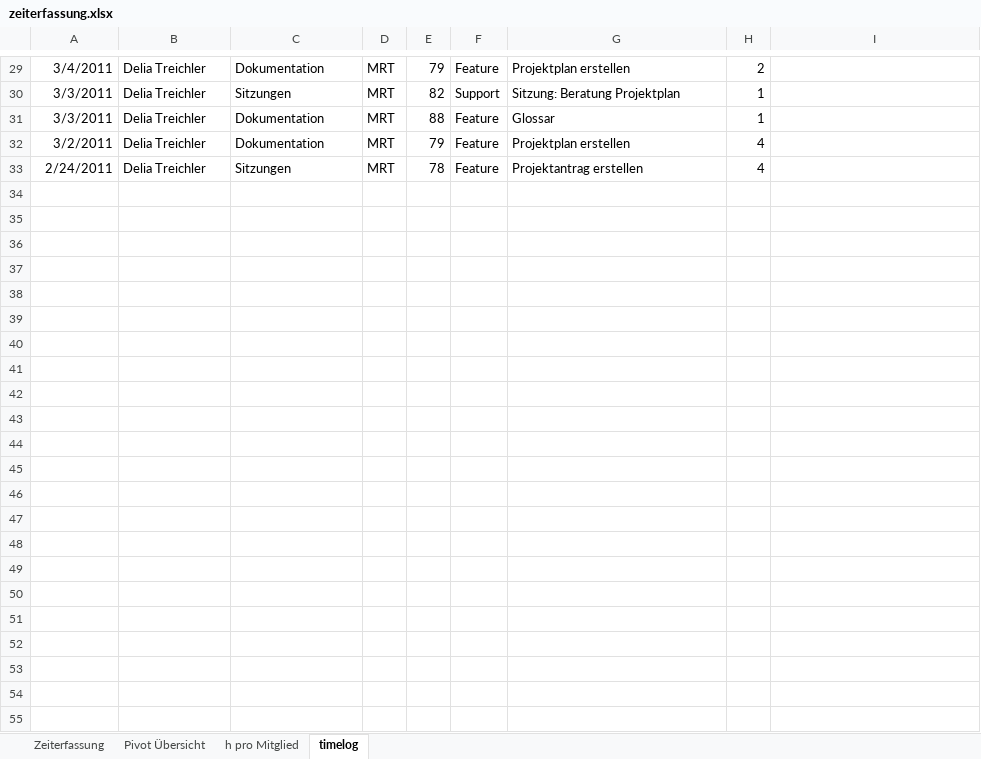
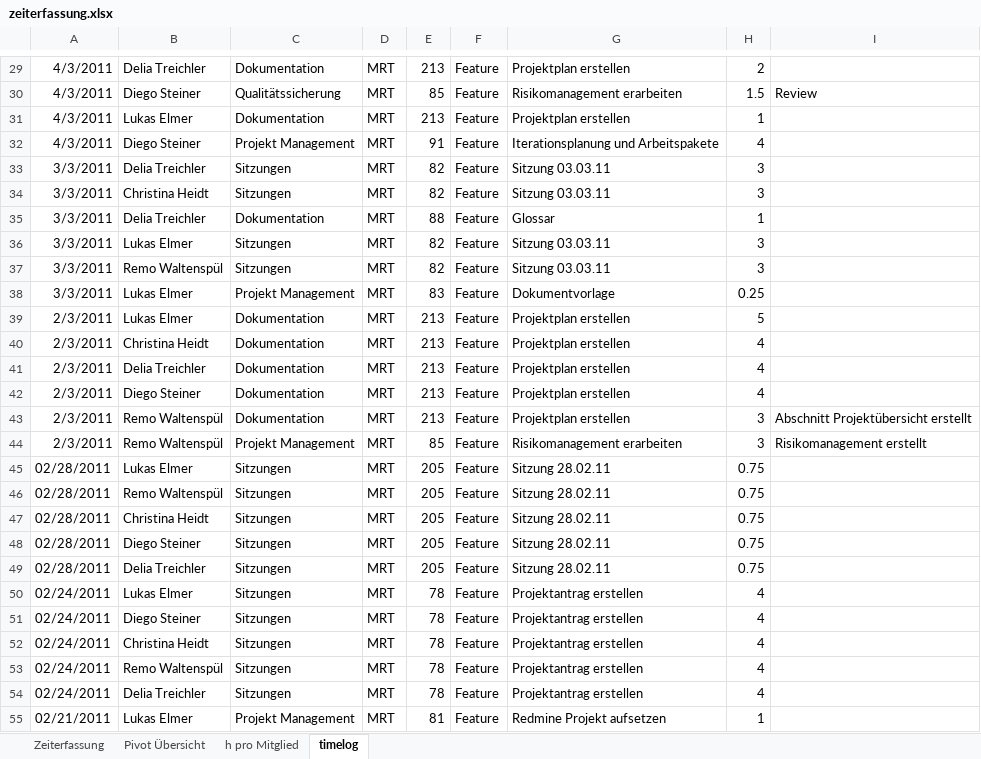
Before and after one commit to lukaselmer/hsr-mrt-software-engineering-2-project, an Excel workbook: doc/01_Projektplan/zeiterfassung.xlsx, sheet timelog, drawn as a sheet; only a part is shown, gaps mark what is left out; values as stored, in another font and other column widths than the file's, no borders; addresses are those after the commit; the diff covers the shown part only; the diff names each change by its address in the sheet, - before the commit and + after, or states it on an @@ line.

```diff
--- a/doc/01_Projektplan/zeiterfassung.xlsx (sheet timelog)
+++ b/doc/01_Projektplan/zeiterfassung.xlsx (sheet timelog)
-A29: 3/4/2011
+A29: 4/3/2011
-E29: 79
+E29: 213
+row 30: 4/3/2011 | Diego Steiner | Qualitätssicherung | MRT | 85 | Feature | Risikomanagement erarbeiten | 1.5 | Review
+row 31: 4/3/2011 | Lukas Elmer | Dokumentation | MRT | 213 | Feature | Projektplan erstellen | 1
+row 32: 4/3/2011 | Diego Steiner | Projekt Management | MRT | 91 | Feature | Iterationsplanung und Arbeitspakete | 4
-F33: Support
+F33: Feature
-G33: Sitzung: Beratung Projektplan
+G33: Sitzung 03.03.11
-H33: 1
+H33: 3
+row 34: 3/3/2011 | Christina Heidt | Sitzungen | MRT | 82 | Feature | Sitzung 03.03.11 | 3
+row 36: 3/3/2011 | Lukas Elmer | Sitzungen | MRT | 82 | Feature | Sitzung 03.03.11 | 3
+row 37: 3/3/2011 | Remo Waltenspül | Sitzungen | MRT | 82 | Feature | Sitzung 03.03.11 | 3
+row 38: 3/3/2011 | Lukas Elmer | Projekt Management | MRT | 83 | Feature | Dokumentvorlage | 0.25
+row 39: 2/3/2011 | Lukas Elmer | Dokumentation | MRT | 213 | Feature | Projektplan erstellen | 5
+row 40: 2/3/2011 | Christina Heidt | Dokumentation | MRT | 213 | Feature | Projektplan erstellen | 4
-A41: 3/2/2011
+A41: 2/3/2011
-E41: 79
+E41: 213
+row 42: 2/3/2011 | Diego Steiner | Dokumentation | MRT | 213 | Feature | Projektplan erstellen | 4
+row 43: 2/3/2011 | Remo Waltenspül | Dokumentation | MRT | 213 | Feature | Projektplan erstellen | 3 | Abschnitt Projektübersicht erstellt
+row 44: 2/3/2011 | Remo Waltenspül | Projekt Management | MRT | 85 | Feature | Risikomanagement erarbeiten | 3 | Risikomanagement erstellt
+row 45: 02/28/2011 | Lukas Elmer | Sitzungen | MRT | 205 | Feature | Sitzung 28.02.11 | 0.75
+row 46: 02/28/2011 | Remo Waltenspül | Sitzungen | MRT | 205 | Feature | Sitzung 28.02.11 | 0.75
+row 47: 02/28/2011 | Christina Heidt | Sitzungen | MRT | 205 | Feature | Sitzung 28.02.11 | 0.75
+row 48: 02/28/2011 | Diego Steiner | Sitzungen | MRT | 205 | Feature | Sitzung 28.02.11 | 0.75
+row 49: 02/28/2011 | Delia Treichler | Sitzungen | MRT | 205 | Feature | Sitzung 28.02.11 | 0.75
+row 50: 02/24/2011 | Lukas Elmer | Sitzungen | MRT | 78 | Feature | Projektantrag erstellen | 4
+row 51: 02/24/2011 | Diego Steiner | Sitzungen | MRT | 78 | Feature | Projektantrag erstellen | 4
+row 52: 02/24/2011 | Christina Heidt | Sitzungen | MRT | 78 | Feature | Projektantrag erstellen | 4
+row 53: 02/24/2011 | Remo Waltenspül | Sitzungen | MRT | 78 | Feature | Projektantrag erstellen | 4
-A54: 2/24/2011
+A54: 02/24/2011
+row 55: 02/21/2011 | Lukas Elmer | Projekt Management | MRT | 81 | Feature | Redmine Projekt aufsetzen | 1
```
Also changed, not shown: 17 added rows, 17 removed rows and 34 edited cells elsewhere in this sheet, sheet h pro Mitglied, formulas that keep their value, charts or pictures.
